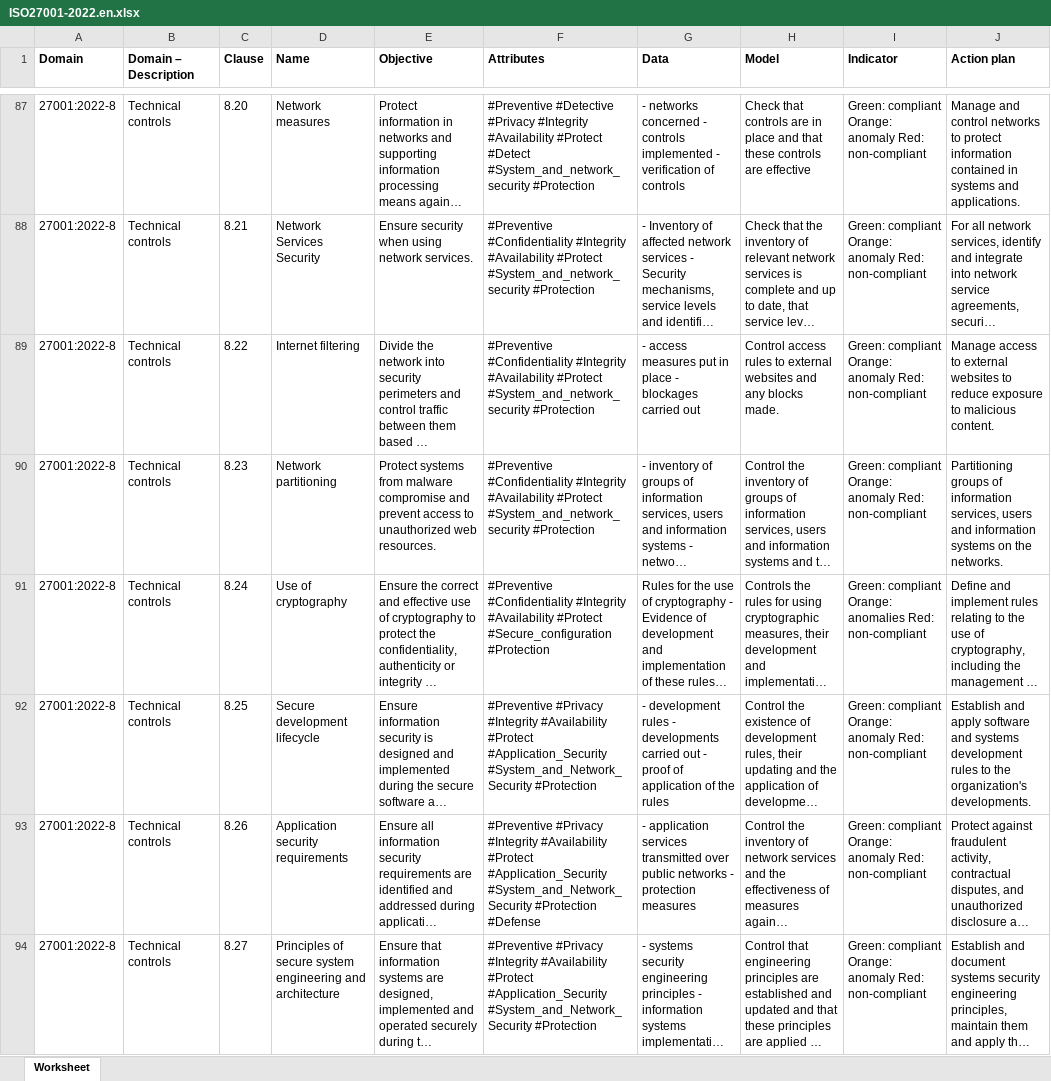
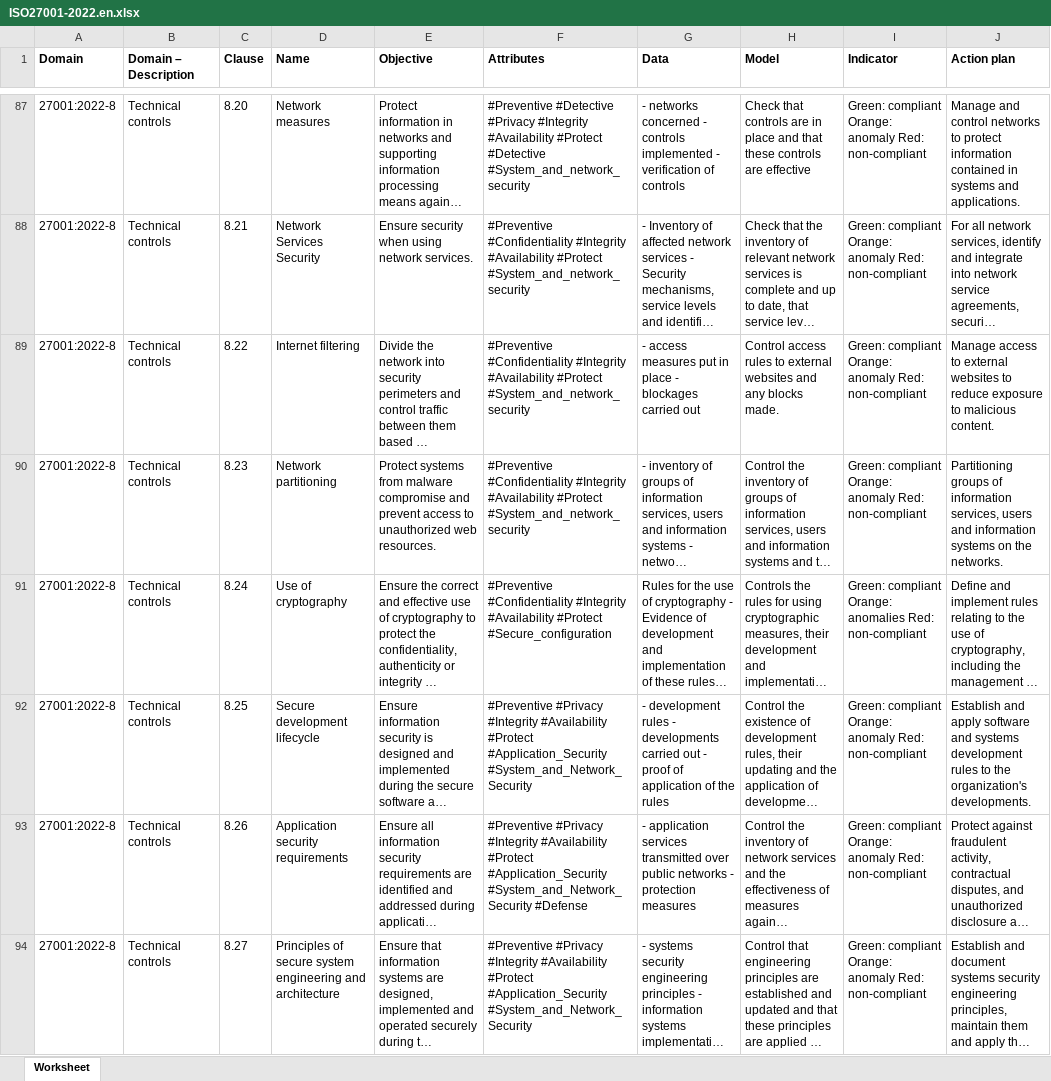
Before and after one commit to dbarzin/deming, an Excel workbook: storage/app/repository/ISO27001-2022.en.xlsx, sheet Worksheet, drawn as a sheet; only a part is shown, gaps mark what is left out; long unchanged cells end in …; values as stored, in another font and other column widths than the file's, no borders; the diff covers the shown part only; the diff names each change by its address in the sheet, - before the commit and + after, or states it on an @@ line.

```diff
--- a/storage/app/repository/ISO27001-2022.en.xlsx (sheet Worksheet)
+++ b/storage/app/repository/ISO27001-2022.en.xlsx (sheet Worksheet)
-F87 (Attributes): …#Availability #Protect #Detect #System_and_network_security #Protection
+F87 (Attributes): …#Availability #Protect #Detective #System_and_network_security
-F88:F90 (Attributes): …#Protect #System_and_network_security #Protection
+F88:F90 (Attributes): …#Protect #System_and_network_security
-F91 (Attributes): …#Protect #Secure_configuration #Protection
+F91 (Attributes): …#Protect #Secure_configuration
-F92 (Attributes): …#Application_Security #System_and_Network_Security #Protection
+F92 (Attributes): …#Application_Security #System_and_Network_Security
-F93 (Attributes): …#Application_Security #System_and_Network_Security #Protection #Defense
+F93 (Attributes): …#Application_Security #System_and_Network_Security #Defense
-F94 (Attributes): …#Application_Security #System_and_Network_Security #Protection
+F94 (Attributes): …#Application_Security #System_and_Network_Security
```
Also changed, not shown: 78 edited cells elsewhere in this sheet.
